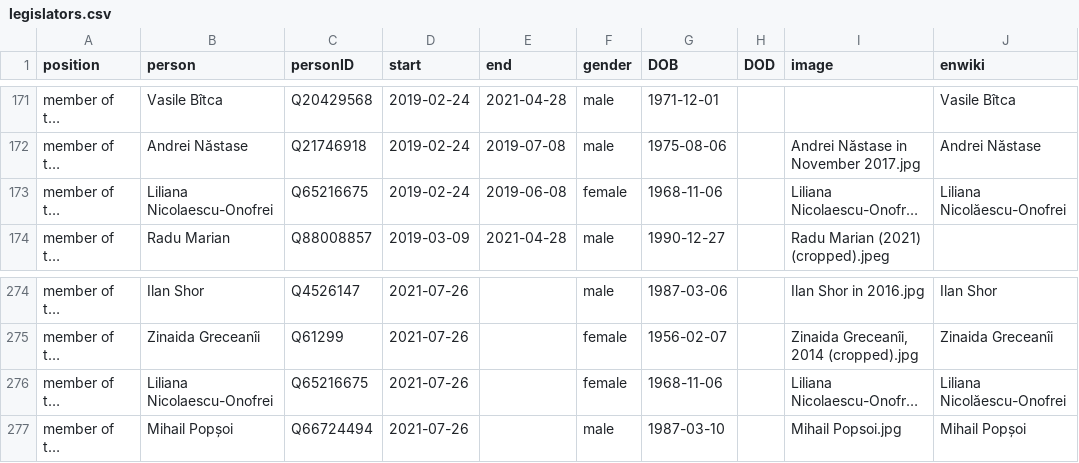
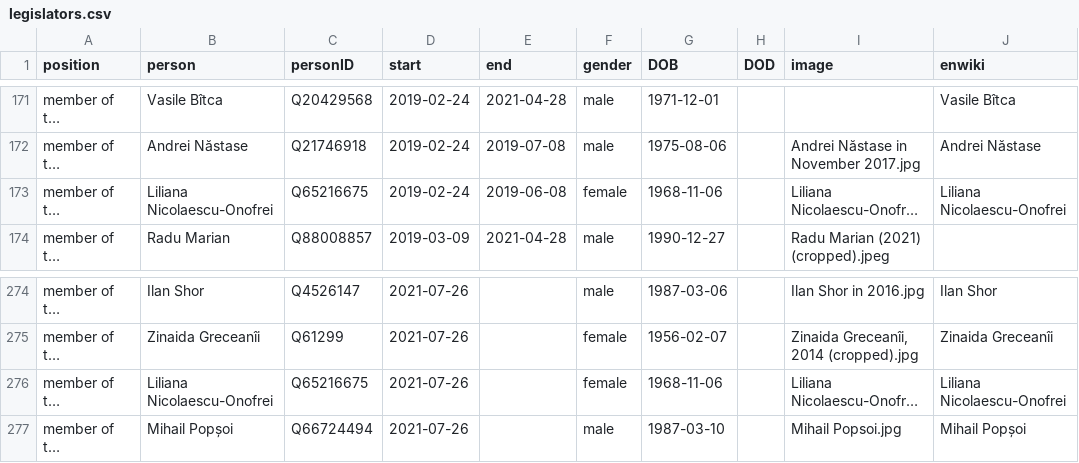
Before and after one commit to every-politician-scrapers/moldova-ministers, a CSV file: html/legislators.csv, drawn as a sheet; only a part is shown, gaps mark what is left out; long unchanged cells end in …; the diff names each change by its address in the sheet, - before the commit and + after, or states it on an @@ line.

Commit message:
PCB update

```diff
--- a/html/legislators.csv
+++ b/html/legislators.csv
-J173 (enwiki): Liliana Nicolăescu-Onofrei
+J173 (enwiki): Liliana Nicolaescu-Onofrei
-J276 (enwiki): Liliana Nicolăescu-Onofrei
+J276 (enwiki): Liliana Nicolaescu-Onofrei
```
